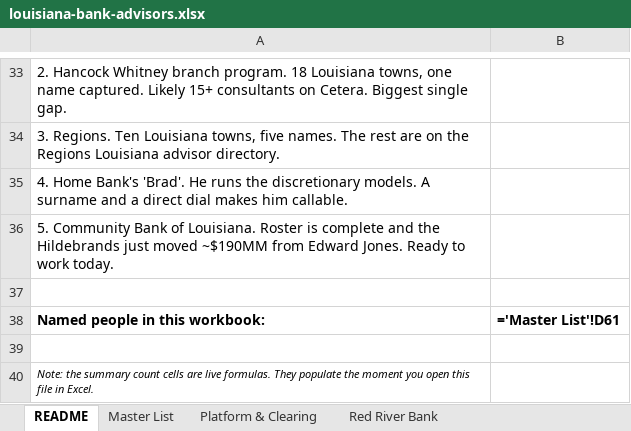
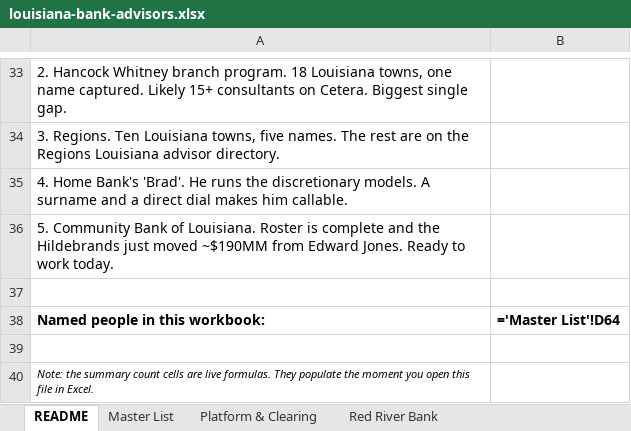
Before and after one commit to jimmyklauck-bot/Test-123, an Excel workbook: louisiana-bank-advisors.xlsx, sheet README, drawn as a sheet; only a part is shown, gaps mark what is left out; values as stored, in another font and other column widths than the file's, no borders; formulas without a stored value are shown as written; the diff names each change by its address in the sheet, - before the commit and + after, or states it on an @@ line.

```diff
--- a/louisiana-bank-advisors.xlsx (sheet README)
+++ b/louisiana-bank-advisors.xlsx (sheet README)
-B38: ='Master List'!D61
+B38: ='Master List'!D64
```
Also changed, not shown: sheet Master List, sheet Red River Bank, sheet Gulf Coast Bank & Trust, sheet Citizens Natl (Bossier), sheet Fidelity Bank (NOLA), sheet Gulf Coast Bank (Abbeville), 15 more sheets, 1 other file.
